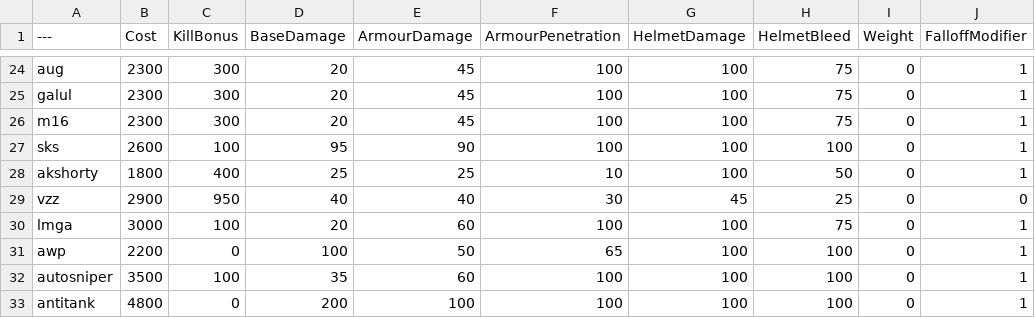
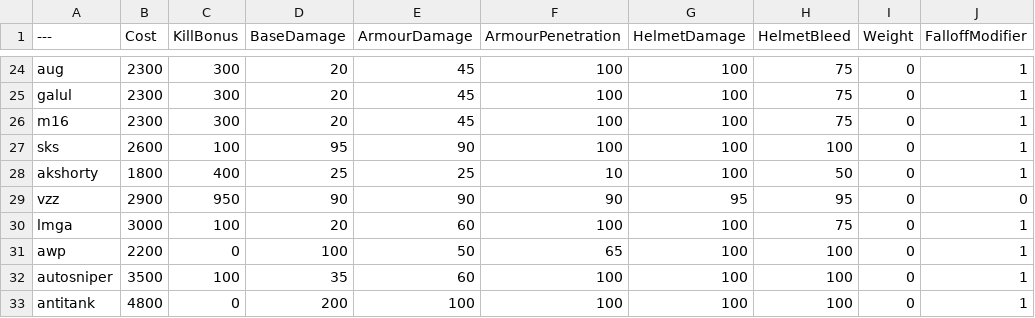
Before and after one commit to Heisenbeurg/BalancingTable, a CSV file: BalancingTable.csv, drawn as a sheet; only a part is shown, gaps mark what is left out; the diff names each change by its address in the sheet, - before the commit and + after, or states it on an @@ line.

Commit message:
Update BalancingTable.csv

```diff
--- a/BalancingTable.csv
+++ b/BalancingTable.csv
-D29 (BaseDamage): 40
+D29 (BaseDamage): 90
-E29 (ArmourDamage): 40
+E29 (ArmourDamage): 90
-F29 (ArmourPenetration): 30
+F29 (ArmourPenetration): 90
-G29 (HelmetDamage): 45
+G29 (HelmetDamage): 95
-H29 (HelmetBleed): 25
+H29 (HelmetBleed): 95
```
